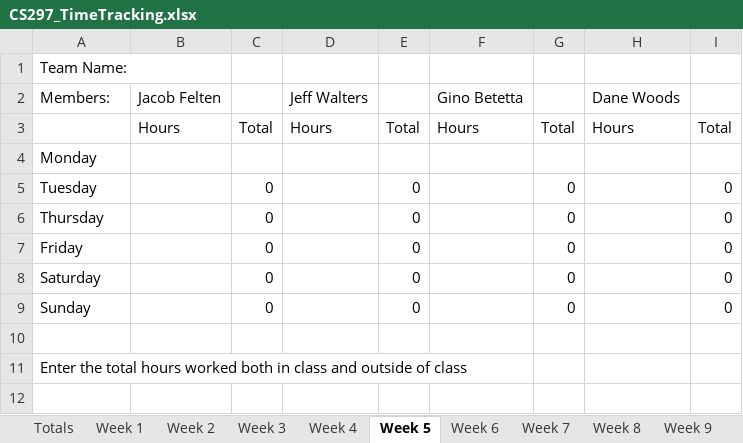
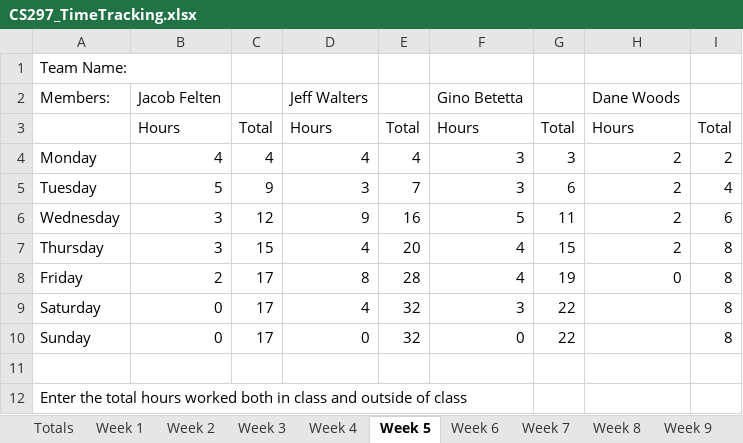
Before and after one commit to JacobFelten/CapstoneMasons, an Excel workbook: Docs/CS297_TimeTracking.xlsx, sheet Week 5, drawn as a sheet; values as stored, in another font and other column widths than the file's, no borders; charts and pictures not drawn; addresses are those after the commit; the diff names each change by its address in the sheet, - before the commit and + after, or states it on an @@ line.

```diff
--- a/Docs/CS297_TimeTracking.xlsx (sheet Week 5)
+++ b/Docs/CS297_TimeTracking.xlsx (sheet Week 5)
-B4: (empty)
+B4: 4
-C4: (empty)
+C4: 4
-D4: (empty)
+D4: 4
-E4: (empty)
+E4: 4
-F4:F5: (empty)
+F4:F5: 3
-G4: (empty)
+G4: 3
-H4:H5: (empty)
+H4:H5: 2
-I4: (empty)
+I4: 2
-B5: (empty)
+B5: 5
-C5: 0
+C5: 9
-D5: (empty)
+D5: 3
-E5: 0
+E5: 7
-G5: 0
+G5: 6
-I5: 0
+I5: 4
+row 6: Wednesday | 3 | 12 | 9 | 16 | 5 | 11 | 2 | 6
-B7: (empty)
+B7: 3
-C7: 0
+C7: 15
-D7: (empty)
+D7: 4
-E7: 0
+E7: 20
-F7:F8: (empty)
+F7:F8: 4
-G7: 0
+G7: 15
-H7: (empty)
+H7: 2
-I7:I10: 0
+I7:I10: 8
-B8: (empty)
+B8: 2
-C8:C10: 0
+C8:C10: 17
-D8: (empty)
+D8: 8
-E8: 0
+E8: 28
-G8: 0
+G8: 19
-H8: (empty)
+H8: 0
-B9:B10: (empty)
+B9:B10: 0
-D9: (empty)
+D9: 4
-E9:E10: 0
+E9:E10: 32
-F9: (empty)
+F9: 3
-G9:G10: 0
+G9:G10: 22
-D10: (empty)
+D10: 0
-F10: (empty)
+F10: 0
```
Also changed, not shown: sheet Totals, sheet Week 6, sheet Week 7, sheet Week 8, sheet Week 9, sheet Week 10, formulas that keep their value.
